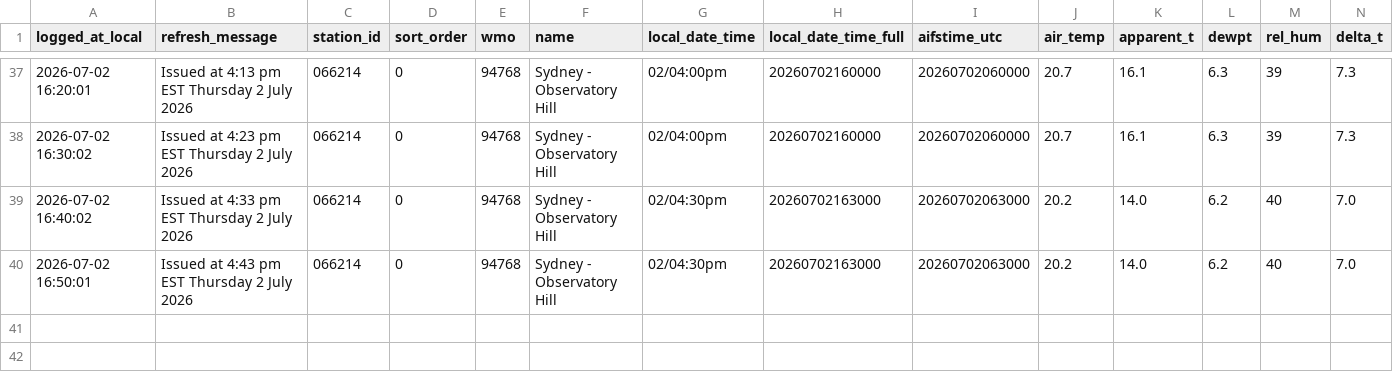
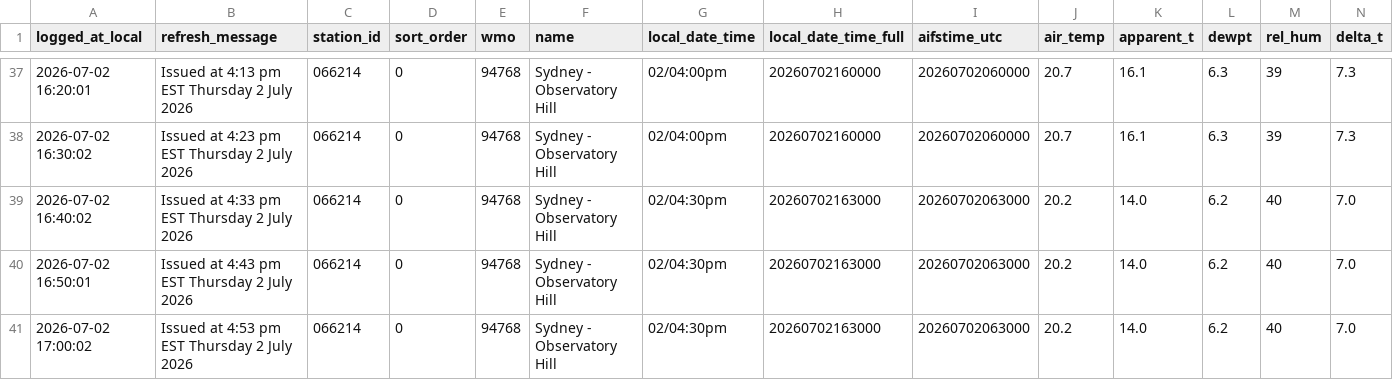
Before and after one commit to shiualan/BOM, a CSV file: bom_sydney_observatory_hill_observations.csv, drawn as a sheet; only a part is shown, gaps mark what is left out; rows hold the shown columns only; the diff names each change by its address in the sheet, - before the commit and + after, or states it on an @@ line.

Commit message:
Issued at  4:53 pm EST Thursday  2 July 2026

```diff
--- a/bom_sydney_observatory_hill_observations.csv
+++ b/bom_sydney_observatory_hill_observations.csv
+row 41: 2026-07-02 17:00:02 | Issued at 4:53 pm EST Thursday 2 July 2026 | 066214 | 0 | 94768 | Sydney - Observatory Hill | 02/04:30pm | 20260702163000 | 20260702063000 | 20.2 | 14.0 | 6.2 | 40 | 7.0
```
Also changed, not shown: 3 other files.
